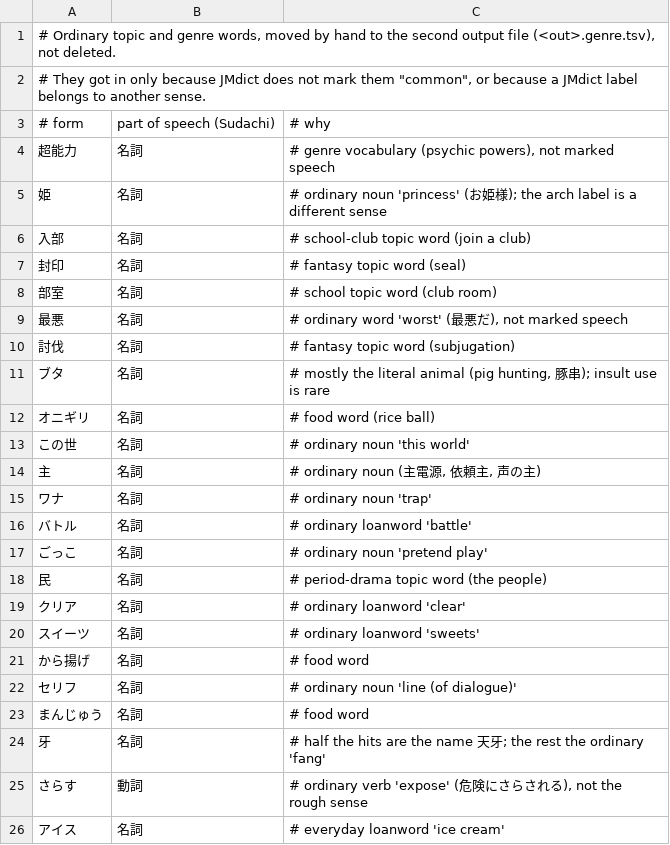
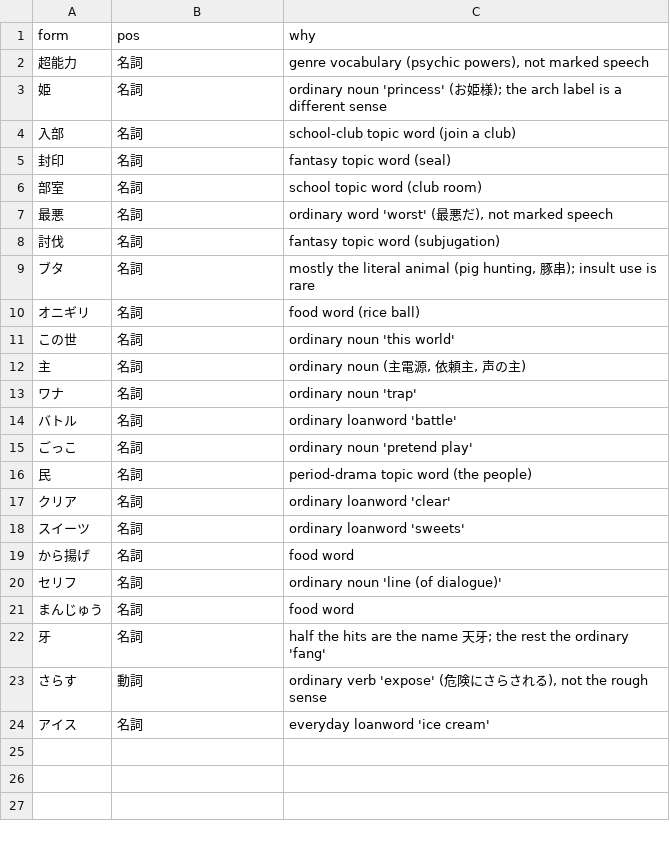
Before and after one commit to charlie42/anime-words-not-in-jlpt, a TSV file: genre_words.tsv, drawn as a sheet.

```diff
--- a/genre_words.tsv
+++ b/genre_words.tsv
@@ -1,26 +1,24 @@
-# Ordinary topic and genre words, moved by hand to the second output file (<out>.genre.tsv), not deleted.
-# They got in only because JMdict does not mark them "common", or because a JMdict label belongs to another sense.
-# form	part of speech (Sudachi)	# why
-超能力	名詞	# genre vocabulary (psychic powers), not marked speech
-姫	名詞	# ordinary noun 'princess' (お姫様); the arch label is a different sense
-入部	名詞	# school-club topic word (join a club)
-封印	名詞	# fantasy topic word (seal)
-部室	名詞	# school topic word (club room)
-最悪	名詞	# ordinary word 'worst' (最悪だ), not marked speech
-討伐	名詞	# fantasy topic word (subjugation)
-ブタ	名詞	# mostly the literal animal (pig hunting, 豚串); insult use is rare
-オニギリ	名詞	# food word (rice ball)
-この世	名詞	# ordinary noun 'this world'
-主	名詞	# ordinary noun (主電源, 依頼主, 声の主)
-ワナ	名詞	# ordinary noun 'trap'
-バトル	名詞	# ordinary loanword 'battle'
-ごっこ	名詞	# ordinary noun 'pretend play'
-民	名詞	# period-drama topic word (the people)
-クリア	名詞	# ordinary loanword 'clear'
-スイーツ	名詞	# ordinary loanword 'sweets'
-から揚げ	名詞	# food word
-セリフ	名詞	# ordinary noun 'line (of dialogue)'
-まんじゅう	名詞	# food word
-牙	名詞	# half the hits are the name 天牙; the rest the ordinary 'fang'
-さらす	動詞	# ordinary verb 'expose' (危険にさらされる), not the rough sense
-アイス	名詞	# everyday loanword 'ice cream'
+form	pos	why
+超能力	名詞	genre vocabulary (psychic powers), not marked speech
+姫	名詞	ordinary noun 'princess' (お姫様); the arch label is a different sense
+入部	名詞	school-club topic word (join a club)
+封印	名詞	fantasy topic word (seal)
+部室	名詞	school topic word (club room)
+最悪	名詞	ordinary word 'worst' (最悪だ), not marked speech
+討伐	名詞	fantasy topic word (subjugation)
+ブタ	名詞	mostly the literal animal (pig hunting, 豚串); insult use is rare
+オニギリ	名詞	food word (rice ball)
+この世	名詞	ordinary noun 'this world'
+主	名詞	ordinary noun (主電源, 依頼主, 声の主)
+ワナ	名詞	ordinary noun 'trap'
+バトル	名詞	ordinary loanword 'battle'
+ごっこ	名詞	ordinary noun 'pretend play'
+民	名詞	period-drama topic word (the people)
+クリア	名詞	ordinary loanword 'clear'
+スイーツ	名詞	ordinary loanword 'sweets'
+から揚げ	名詞	food word
+セリフ	名詞	ordinary noun 'line (of dialogue)'
+まんじゅう	名詞	food word
+牙	名詞	half the hits are the name 天牙; the rest the ordinary 'fang'
+さらす	動詞	ordinary verb 'expose' (危険にさらされる), not the rough sense
+アイス	名詞	everyday loanword 'ice cream'
```
Also changed, not shown: allowlist.tsv, blocklist.tsv, 4 other files.
